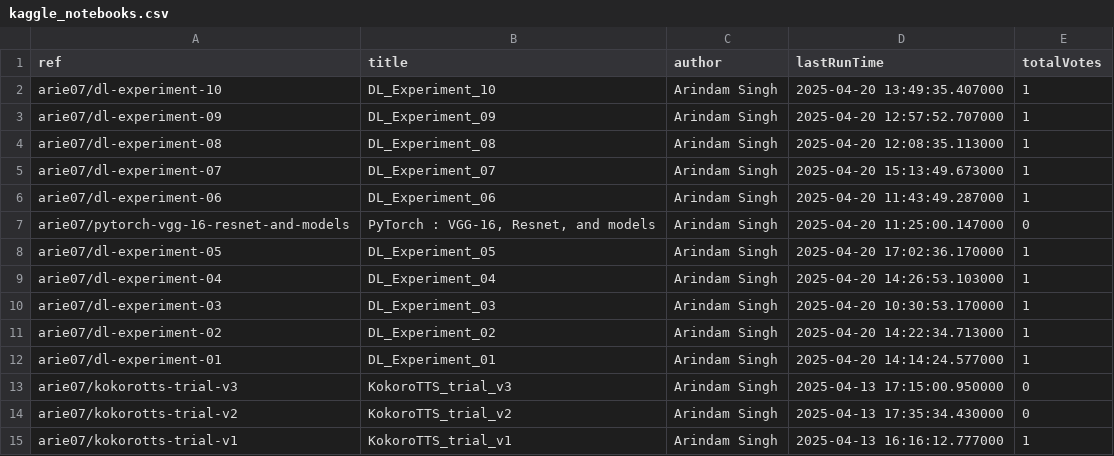
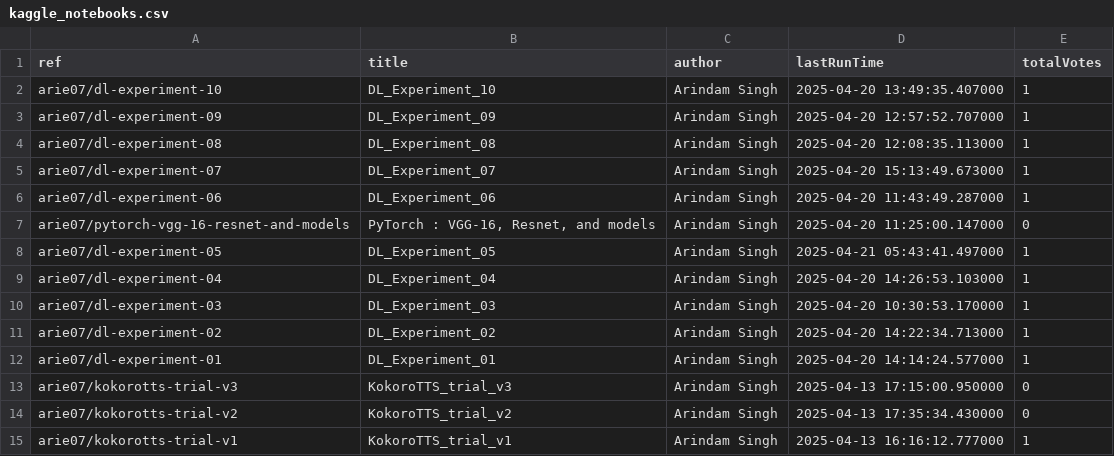
Before and after one commit to SinghArindam/Kaggle, a CSV file: notebooks/kaggle_notebooks.csv, drawn as a sheet; only a part is shown.

```diff
--- a/notebooks/kaggle_notebooks.csv
+++ b/notebooks/kaggle_notebooks.csv
@@ -7,3 +7,3 @@ arie07/dl-experiment-06,DL_Experiment_06,Arindam Singh,2025-04-20 11:43:49.28700
 arie07/pytorch-vgg-16-resnet-and-models,"PyTorch : VGG-16, Resnet, and models",Arindam Singh,2025-04-20 11:25:00.147000,0
-arie07/dl-experiment-05,DL_Experiment_05,Arindam Singh,2025-04-20 17:02:36.170000,1
+arie07/dl-experiment-05,DL_Experiment_05,Arindam Singh,2025-04-21 05:43:41.497000,1
 arie07/dl-experiment-04,DL_Experiment_04,Arindam Singh,2025-04-20 14:26:53.103000,1
```
Also changed, not shown: 3 other files.
